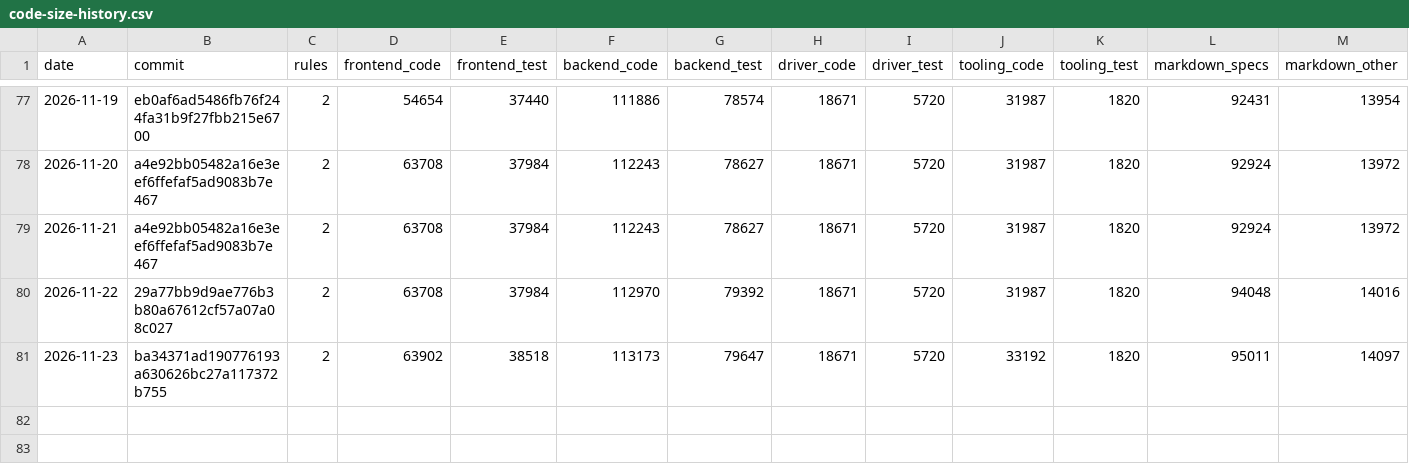
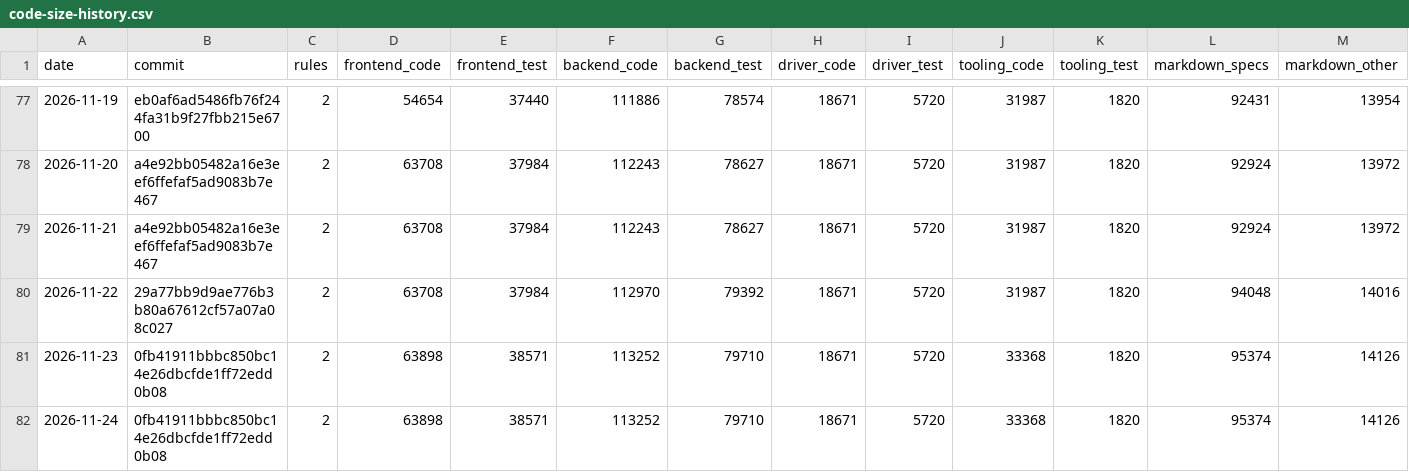
Before and after one commit to MrDesjardins/audiorouter, a CSV file: code-size-history.csv, drawn as a sheet; only a part is shown, gaps mark what is left out.

```diff
--- a/code-size-history.csv
+++ b/code-size-history.csv
@@ -80,2 +80,3 @@ date,commit,rules,frontend_code,frontend_test,backend_code,backend_test,driver_c
 2026-11-22,29a77bb9d9ae776b3b80a67612cf57a07a08c027,2,63708,37984,112970,79392,18671,5720,31987,1820,94048,14016
-2026-11-23,ba34371ad190776193a630626bc27a117372b755,2,63902,38518,113173,79647,18671,5720,33192,1820,95011,14097
+2026-11-23,0fb41911bbbc850bc14e26dbcfde1ff72edd0b08,2,63898,38571,113252,79710,18671,5720,33368,1820,95374,14126
+2026-11-24,0fb41911bbbc850bc14e26dbcfde1ff72edd0b08,2,63898,38571,113252,79710,18671,5720,33368,1820,95374,14126
```
Also changed, not shown: 2 other files.
